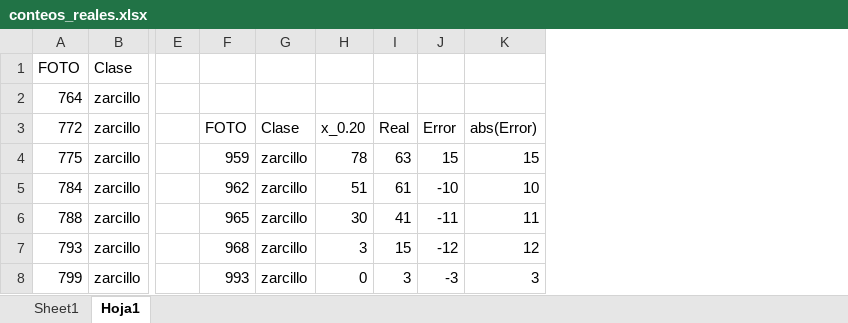
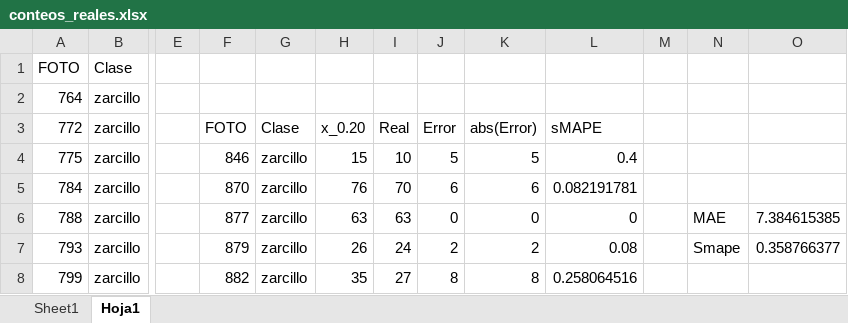
Before and after one commit to Israel159/conteo-aves-bmap, an Excel workbook: Estimacion_error/datos_aves_marinas/2026/abril/RLOF/conteos_reales.xlsx, sheet Hoja1, drawn as a sheet; only a part is shown, gaps mark what is left out; values as stored, in another font and other column widths than the file's, no borders; the diff covers the shown part only; the diff names each change by its address in the sheet, - before the commit and + after, or states it on an @@ line.

```diff
--- a/Estimacion_error/datos_aves_marinas/2026/abril/RLOF/conteos_reales.xlsx (sheet Hoja1)
+++ b/Estimacion_error/datos_aves_marinas/2026/abril/RLOF/conteos_reales.xlsx (sheet Hoja1)
+column L (sMAPE), rows 4-8: 0.4 | 0.082191781 | 0 | 0.08 | 0.258064516
+column M, empty
+column N, rows 6-7: MAE | Smape
+column O, rows 6-7: 7.384615385 | 0.358766377
-F4 (FOTO): 959
+F4 (FOTO): 846
-H4 (x_0.20): 78
+H4 (x_0.20): 15
-I4 (Real): 63
+I4 (Real): 10
-J4 (Error): 15
+J4 (Error): 5
-K4 (abs(Error)): 15
+K4 (abs(Error)): 5
-F5 (FOTO): 962
+F5 (FOTO): 870
-H5 (x_0.20): 51
+H5 (x_0.20): 76
-I5 (Real): 61
+I5 (Real): 70
-J5 (Error): -10
+J5 (Error): 6
-K5 (abs(Error)): 10
+K5 (abs(Error)): 6
-F6 (FOTO): 965
+F6 (FOTO): 877
-H6 (x_0.20): 30
+H6 (x_0.20): 63
-I6 (Real): 41
+I6 (Real): 63
-J6 (Error): -11
+J6 (Error): 0
-K6 (abs(Error)): 11
+K6 (abs(Error)): 0
-F7 (FOTO): 968
+F7 (FOTO): 879
-H7 (x_0.20): 3
+H7 (x_0.20): 26
-I7 (Real): 15
+I7 (Real): 24
-J7 (Error): -12
+J7 (Error): 2
-K7 (abs(Error)): 12
+K7 (abs(Error)): 2
-F8 (FOTO): 993
+F8 (FOTO): 882
-H8 (x_0.20): 0
+H8 (x_0.20): 35
-I8 (Real): 3
+I8 (Real): 27
-J8 (Error): -3
+J8 (Error): 8
-K8 (abs(Error)): 3
+K8 (abs(Error)): 8
```
Also changed, not shown: 106 edited cells elsewhere in this sheet, Estimacion_error/datos_aves_marinas/2025/abril/Rompeolas/conteos_reales.xlsx.
